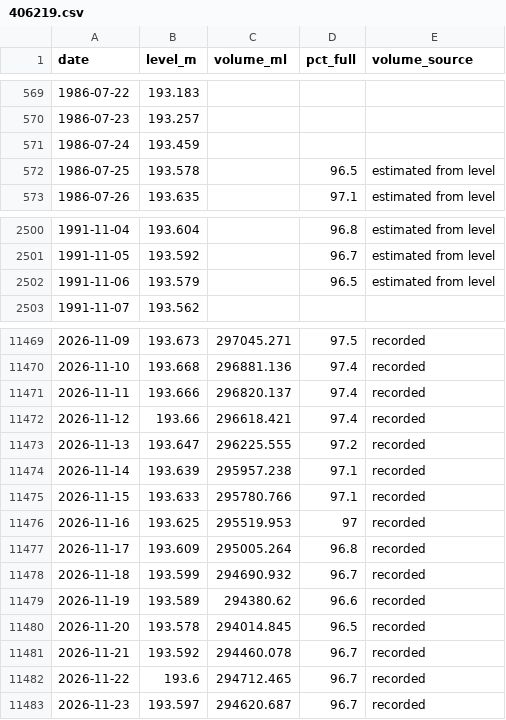
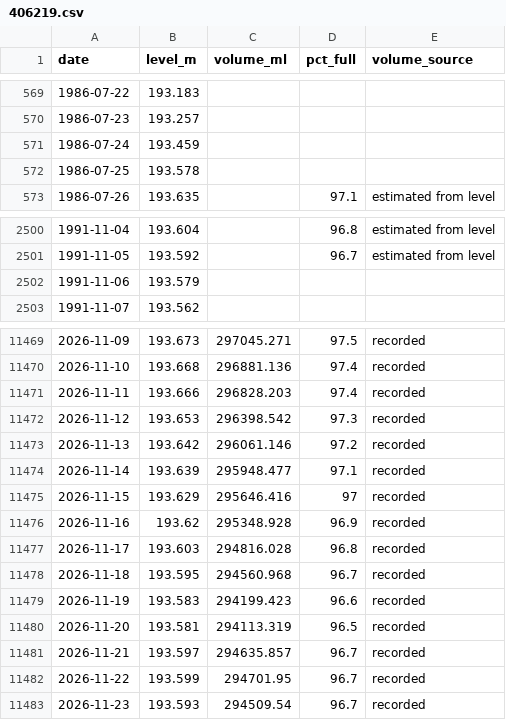
Before and after one commit to JLA92-bit/joshmakesgames-site, a CSV file: river-watch/data/storage/406219.csv, drawn as a sheet; only a part is shown, gaps mark what is left out; the diff covers the shown part only.

```diff
--- a/river-watch/data/storage/406219.csv
+++ b/river-watch/data/storage/406219.csv
@@ -571,3 +571,3 @@ date,level_m,volume_ml,pct_full,volume_source
 1986-07-24,193.459,,,
-1986-07-25,193.578,,96.5,estimated from level
+1986-07-25,193.578,,,
 1986-07-26,193.635,,97.1,estimated from level
@@ -2501,3 +2501,3 @@ date,level_m,volume_ml,pct_full,volume_source
 1991-11-05,193.592,,96.7,estimated from level
-1991-11-06,193.579,,96.5,estimated from level
+1991-11-06,193.579,,,
 1991-11-07,193.562,,,
@@ -11470,14 +11470,14 @@ date,level_m,volume_ml,pct_full,volume_source
 2026-11-10,193.668,296881.136,97.4,recorded
-2026-11-11,193.666,296820.137,97.4,recorded
-2026-11-12,193.66,296618.421,97.4,recorded
-2026-11-13,193.647,296225.555,97.2,recorded
-2026-11-14,193.639,295957.238,97.1,recorded
-2026-11-15,193.633,295780.766,97.1,recorded
-2026-11-16,193.625,295519.953,97,recorded
-2026-11-17,193.609,295005.264,96.8,recorded
-2026-11-18,193.599,294690.932,96.7,recorded
-2026-11-19,193.589,294380.62,96.6,recorded
-2026-11-20,193.578,294014.845,96.5,recorded
-2026-11-21,193.592,294460.078,96.7,recorded
-2026-11-22,193.6,294712.465,96.7,recorded
-2026-11-23,193.597,294620.687,96.7,recorded
+2026-11-11,193.666,296828.203,97.4,recorded
+2026-11-12,193.653,296398.542,97.3,recorded
+2026-11-13,193.642,296061.146,97.2,recorded
+2026-11-14,193.639,295948.477,97.1,recorded
+2026-11-15,193.629,295646.416,97,recorded
+2026-11-16,193.62,295348.928,96.9,recorded
+2026-11-17,193.603,294816.028,96.8,recorded
+2026-11-18,193.595,294560.968,96.7,recorded
+2026-11-19,193.583,294199.423,96.6,recorded
+2026-11-20,193.581,294113.319,96.5,recorded
+2026-11-21,193.597,294635.857,96.7,recorded
+2026-11-22,193.599,294701.95,96.7,recorded
+2026-11-23,193.593,294509.54,96.7,recorded
```
Also changed, not shown: 9 edited cells elsewhere in this file, 7 other files.
